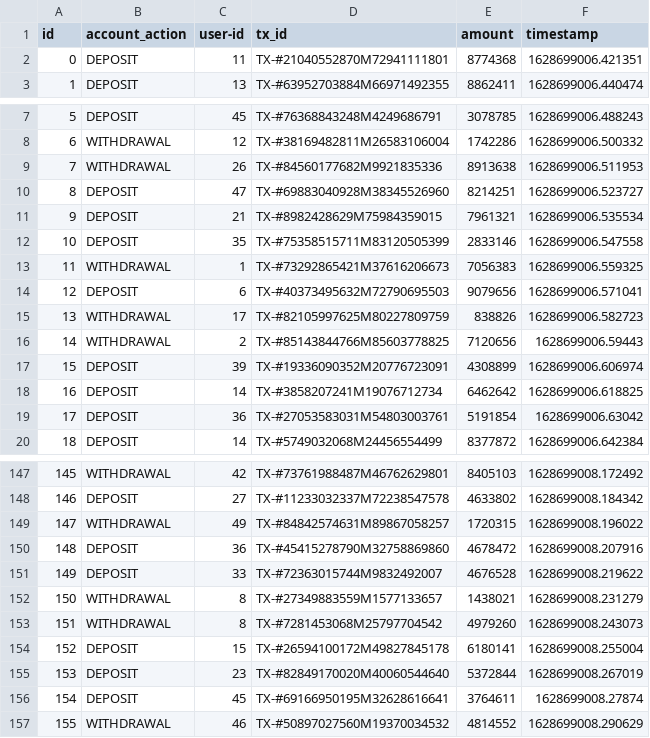
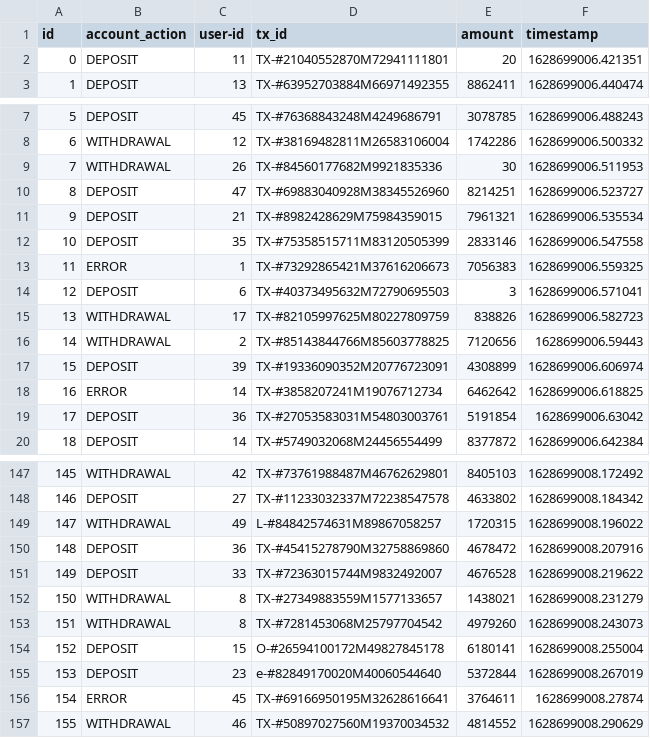
Before and after one commit to KimaruThagna/Expectations, a CSV file: data/mock_transaction_data.csv, drawn as a sheet; only a part is shown, gaps mark what is left out; the diff covers the shown part only.

Commit message:
modify source data to introduce errors

```diff
--- a/data/mock_transaction_data.csv
+++ b/data/mock_transaction_data.csv
@@ -1,3 +1,3 @@
 id,account_action,user-id,tx_id,amount,timestamp
-0,DEPOSIT,11,TX-#21040552870M72941111801,8774368,1628699006.421351
+0,DEPOSIT,11,TX-#21040552870M72941111801,20,1628699006.421351
 1,DEPOSIT,13,TX-#63952703884M66971492355,8862411,1628699006.440474
@@ -8,3 +8,3 @@ id,account_action,user-id,tx_id,amount,timestamp
 6,WITHDRAWAL,12,TX-#38169482811M26583106004,1742286,1628699006.500332
-7,WITHDRAWAL,26,TX-#84560177682M9921835336,8913638,1628699006.511953
+7,WITHDRAWAL,26,TX-#84560177682M9921835336,30,1628699006.511953
 8,DEPOSIT,47,TX-#69883040928M38345526960,8214251,1628699006.523727
@@ -12,4 +12,4 @@ id,account_action,user-id,tx_id,amount,timestamp
 10,DEPOSIT,35,TX-#75358515711M83120505399,2833146,1628699006.547558
-11,WITHDRAWAL,1,TX-#73292865421M37616206673,7056383,1628699006.559325
-12,DEPOSIT,6,TX-#40373495632M72790695503,9079656,1628699006.571041
+11,ERROR,1,TX-#73292865421M37616206673,7056383,1628699006.559325
+12,DEPOSIT,6,TX-#40373495632M72790695503,3,1628699006.571041
 13,WITHDRAWAL,17,TX-#82105997625M80227809759,838826,1628699006.582723
@@ -17,3 +17,3 @@ id,account_action,user-id,tx_id,amount,timestamp
 15,DEPOSIT,39,TX-#19336090352M20776723091,4308899,1628699006.606974
-16,DEPOSIT,14,TX-#3858207241M19076712734,6462642,1628699006.618825
+16,ERROR,14,TX-#3858207241M19076712734,6462642,1628699006.618825
 17,DEPOSIT,36,TX-#27053583031M54803003761,5191854,1628699006.63042
@@ -148,3 +148,3 @@ id,account_action,user-id,tx_id,amount,timestamp
 146,DEPOSIT,27,TX-#11233032337M72238547578,4633802,1628699008.184342
-147,WITHDRAWAL,49,TX-#84842574631M89867058257,1720315,1628699008.196022
+147,WITHDRAWAL,49,L-#84842574631M89867058257,1720315,1628699008.196022
 148,DEPOSIT,36,TX-#45415278790M32758869860,4678472,1628699008.207916
@@ -153,5 +153,5 @@ id,account_action,user-id,tx_id,amount,timestamp
 151,WITHDRAWAL,8,TX-#7281453068M25797704542,4979260,1628699008.243073
-152,DEPOSIT,15,TX-#26594100172M49827845178,6180141,1628699008.255004
-153,DEPOSIT,23,TX-#82849170020M40060544640,5372844,1628699008.267019
-154,DEPOSIT,45,TX-#69166950195M32628616641,3764611,1628699008.27874
+152,DEPOSIT,15,O-#26594100172M49827845178,6180141,1628699008.255004
+153,DEPOSIT,23,e-#82849170020M40060544640,5372844,1628699008.267019
+154,ERROR,45,TX-#69166950195M32628616641,3764611,1628699008.27874
 155,WITHDRAWAL,46,TX-#50897027560M19370034532,4814552,1628699008.290629
```
Also changed, not shown: 8 edited cells elsewhere in this file.
